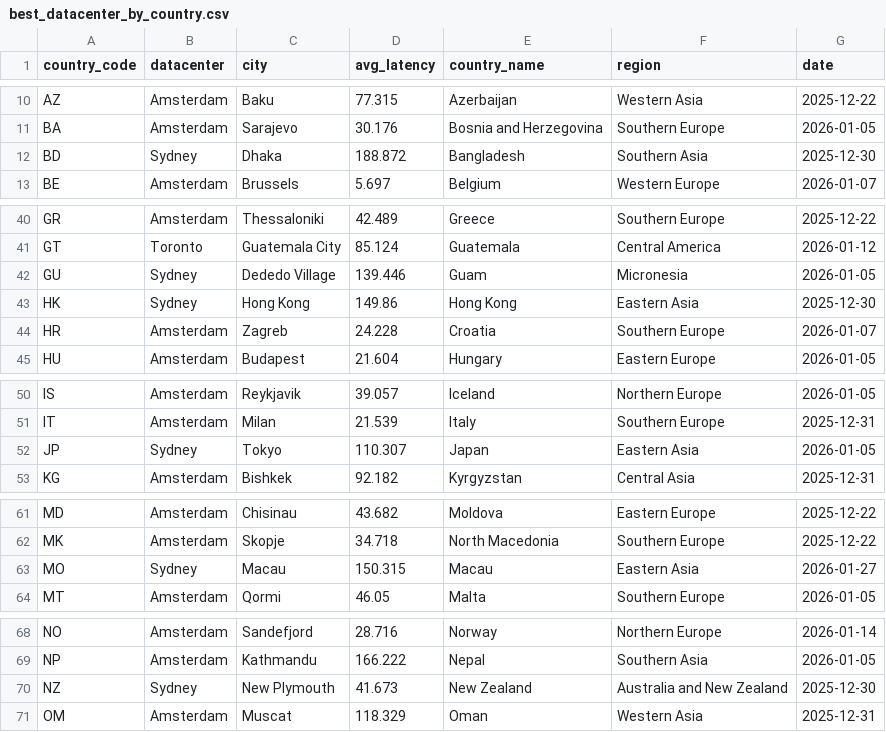
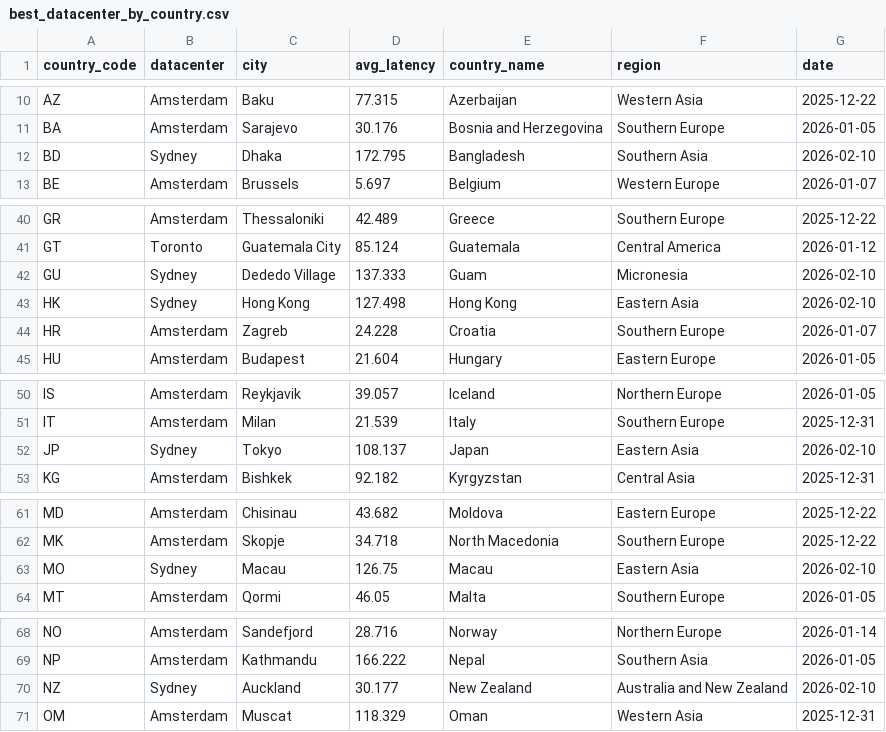
Before and after one commit to chadwela/MyTestRepo, a CSV file: best_datacenter_by_country.csv, drawn as a sheet; only a part is shown, gaps mark what is left out; the diff covers the shown part only.

Commit message:
Update best datacenter by country - 2026-02-10

```diff
--- a/best_datacenter_by_country.csv
+++ b/best_datacenter_by_country.csv
@@ -11,3 +11,3 @@ AZ,Amsterdam,Baku,77.315,Azerbaijan,Western Asia,2025-12-22
 BA,Amsterdam,Sarajevo,30.176,Bosnia and Herzegovina,Southern Europe,2026-01-05
-BD,Sydney,Dhaka,188.872,Bangladesh,Southern Asia,2025-12-30
+BD,Sydney,Dhaka,172.795,Bangladesh,Southern Asia,2026-02-10
 BE,Amsterdam,Brussels,5.697,Belgium,Western Europe,2026-01-07
@@ -41,4 +41,4 @@ GR,Amsterdam,Thessaloniki,42.489,Greece,Southern Europe,2025-12-22
 GT,Toronto,Guatemala City,85.124,Guatemala,Central America,2026-01-12
-GU,Sydney,Dededo Village,139.446,Guam,Micronesia,2026-01-05
-HK,Sydney,Hong Kong,149.86,Hong Kong,Eastern Asia,2025-12-30
+GU,Sydney,Dededo Village,137.333,Guam,Micronesia,2026-02-10
+HK,Sydney,Hong Kong,127.498,Hong Kong,Eastern Asia,2026-02-10
 HR,Amsterdam,Zagreb,24.228,Croatia,Southern Europe,2026-01-07
@@ -51,3 +51,3 @@ IS,Amsterdam,Reykjavik,39.057,Iceland,Northern Europe,2026-01-05
 IT,Amsterdam,Milan,21.539,Italy,Southern Europe,2025-12-31
-JP,Sydney,Tokyo,110.307,Japan,Eastern Asia,2026-01-05
+JP,Sydney,Tokyo,108.137,Japan,Eastern Asia,2026-02-10
 KG,Amsterdam,Bishkek,92.182,Kyrgyzstan,Central Asia,2025-12-31
@@ -62,3 +62,3 @@ MD,Amsterdam,Chisinau,43.682,Moldova,Eastern Europe,2025-12-22
 MK,Amsterdam,Skopje,34.718,North Macedonia,Southern Europe,2025-12-22
-MO,Sydney,Macau,150.315,Macau,Eastern Asia,2026-01-27
+MO,Sydney,Macau,126.75,Macau,Eastern Asia,2026-02-10
 MT,Amsterdam,Qormi,46.05,Malta,Southern Europe,2026-01-05
@@ -69,3 +69,3 @@ NO,Amsterdam,Sandefjord,28.716,Norway,Northern Europe,2026-01-14
 NP,Amsterdam,Kathmandu,166.222,Nepal,Southern Asia,2026-01-05
-NZ,Sydney,New Plymouth,41.673,New Zealand,Australia and New Zealand,2025-12-30
+NZ,Sydney,Auckland,30.177,New Zealand,Australia and New Zealand,2026-02-10
 OM,Amsterdam,Muscat,118.329,Oman,Western Asia,2025-12-31
```
Also changed, not shown: 2 edited cells elsewhere in this file.
